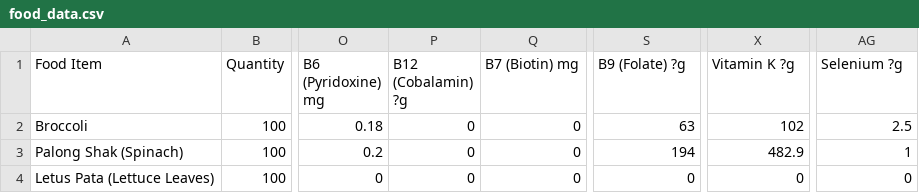
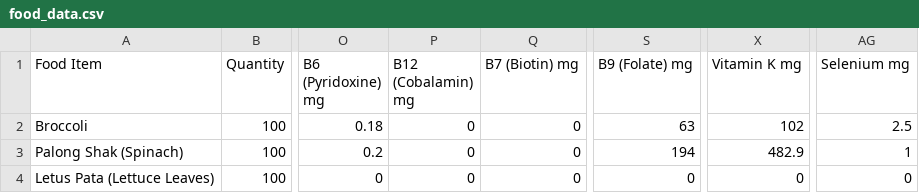
Before and after one commit to bishalimtiaz/cookie_api, a CSV file: app/files/food_data.csv, drawn as a sheet; only a part is shown, gaps mark what is left out; the diff names each change by its address in the sheet, - before the commit and + after, or states it on an @@ line.

```diff
--- a/app/files/food_data.csv
+++ b/app/files/food_data.csv
-P1: B12 (Cobalamin) ?g
+P1: B12 (Cobalamin) mg
-S1: B9 (Folate) ?g
+S1: B9 (Folate) mg
-X1: Vitamin K ?g
+X1: Vitamin K mg
-AG1: Selenium ?g
+AG1: Selenium mg
```
Also changed, not shown: 14 other files.
